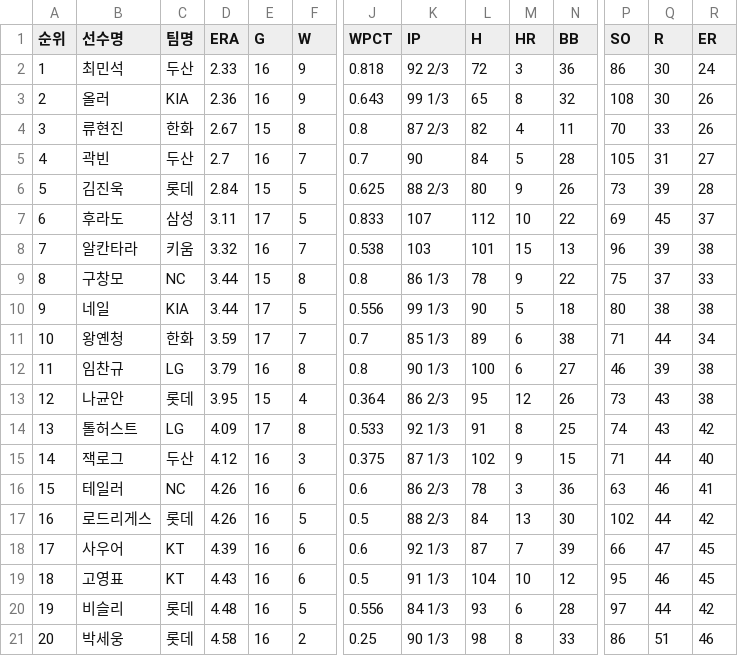
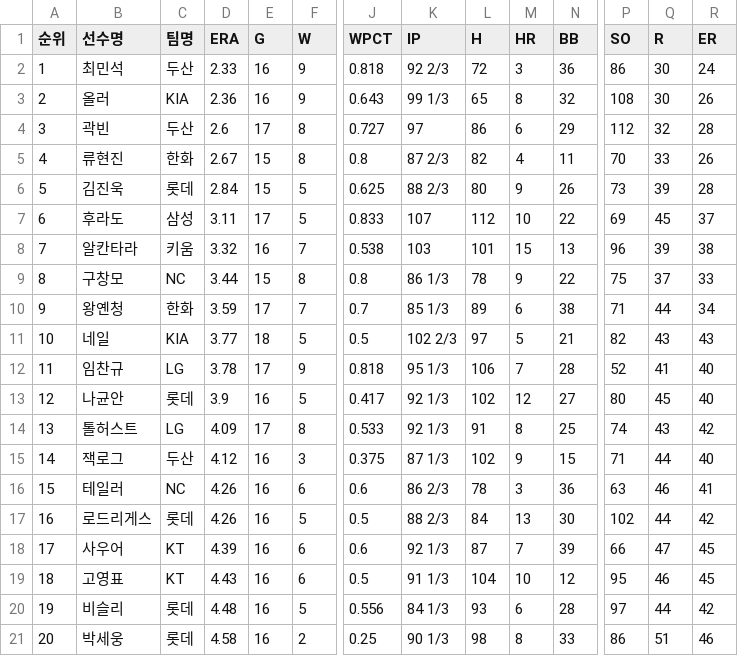
Before and after one commit to yruserious/kbo-fangraphs-v4, a CSV file: data_raw/2026_kbo_official/pitcher_basic.csv, drawn as a sheet; only a part is shown, gaps mark what is left out; removed rows and columns are numbered as before the commit, all else as after; rows hold the shown columns only; the diff names each change by its address in the sheet, - before the commit and + after, or states it on an @@ line.

```diff
--- a/data_raw/2026_kbo_official/pitcher_basic.csv
+++ b/data_raw/2026_kbo_official/pitcher_basic.csv
+row 4: 3 | 곽빈 | 두산 | 2.6 | 17 | 8 | 0.727 | 97 | 86 | 6 | 29 | 112 | 32 | 28
-A5 (순위): 3
+A5 (순위): 4
-row 5: 4 | 곽빈 | 두산 | 2.7 | 16 | 7 | 0.7 | 90 | 84 | 5 | 28 | 105 | 31 | 27
-row 10: 9 | 네일 | KIA | 3.44 | 17 | 5 | 0.556 | 99 1/3 | 90 | 5 | 18 | 80 | 38 | 38
-A10 (순위): 10
+A10 (순위): 9
+row 11: 10 | 네일 | KIA | 3.77 | 18 | 5 | 0.5 | 102 2/3 | 97 | 5 | 21 | 82 | 43 | 43
-D12 (ERA): 3.79
+D12 (ERA): 3.78
-E12 (G): 16
+E12 (G): 17
-F12 (W): 8
+F12 (W): 9
-J12 (WPCT): 0.8
+J12 (WPCT): 0.818
-K12 (IP): 90 1/3
+K12 (IP): 95 1/3
-L12 (H): 100
+L12 (H): 106
-M12 (HR): 6
+M12 (HR): 7
-N12 (BB): 27
+N12 (BB): 28
-P12 (SO): 46
+P12 (SO): 52
-Q12 (R): 39
+Q12 (R): 41
-R12:R13 (ER): 38
+R12:R13 (ER): 40
-D13 (ERA): 3.95
+D13 (ERA): 3.9
-E13 (G): 15
+E13 (G): 16
-F13 (W): 4
+F13 (W): 5
-J13 (WPCT): 0.364
+J13 (WPCT): 0.417
-K13 (IP): 86 2/3
+K13 (IP): 92 1/3
-L13 (H): 95
+L13 (H): 102
-N13 (BB): 26
+N13 (BB): 27
-P13 (SO): 73
+P13 (SO): 80
-Q13 (R): 43
+Q13 (R): 45
```
Also changed, not shown: data_raw/2026_kbo_official/defense_basic.csv, data_raw/2026_kbo_official/hitter_basic1.csv, 2 other files.
